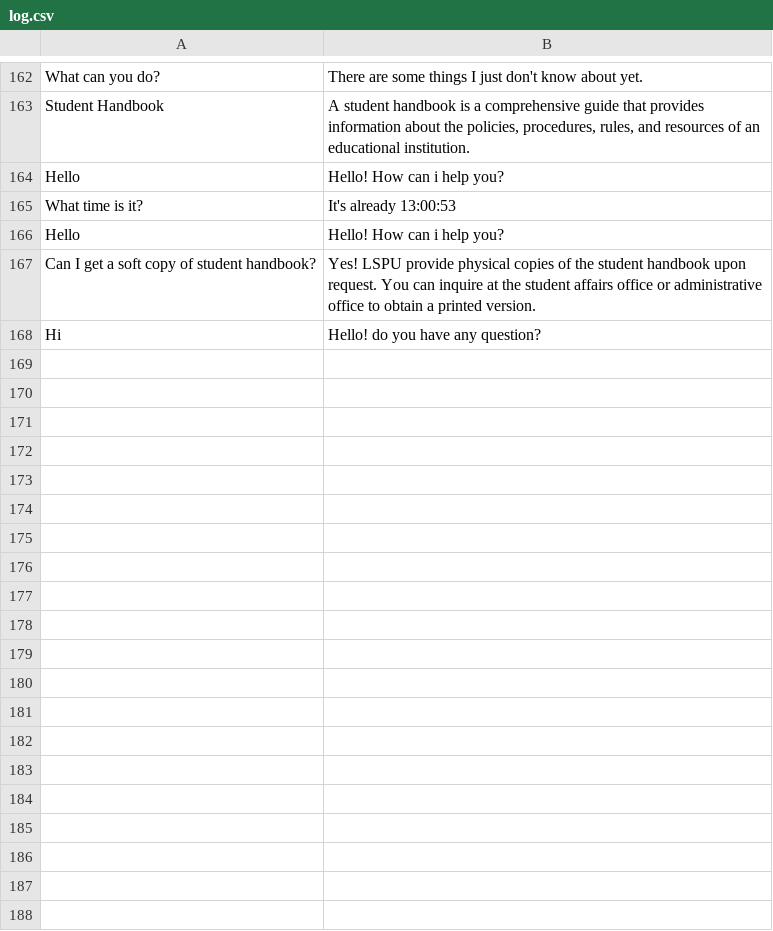
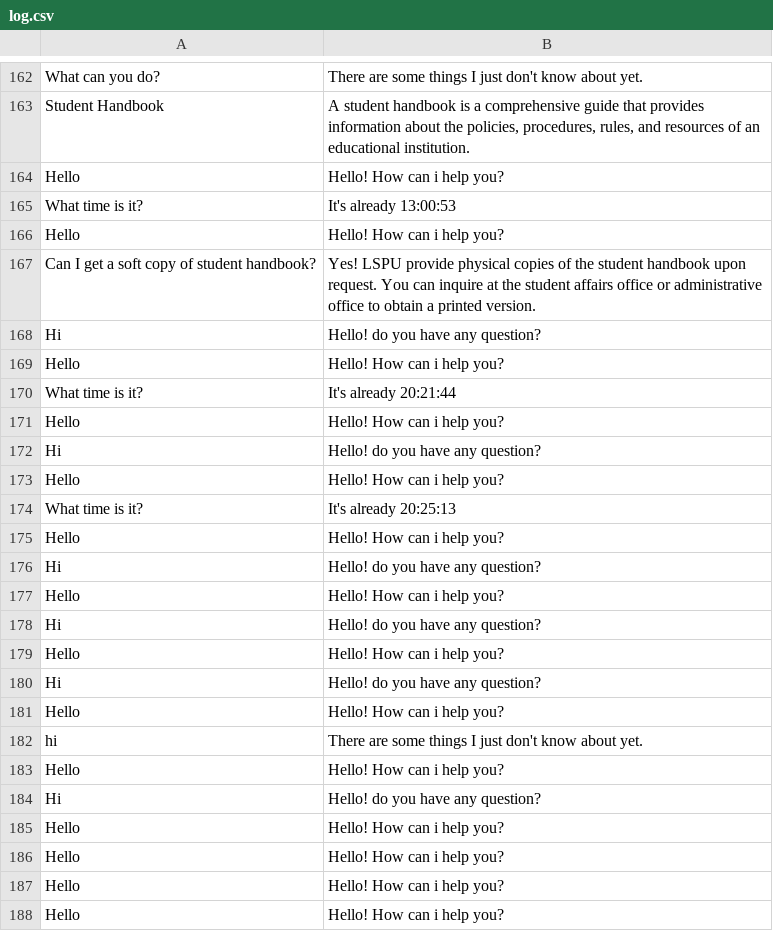
Before and after one commit to thebadsektor/wam3b-g2-chatbot, a CSV file: data/log.csv, drawn as a sheet; only a part is shown, gaps mark what is left out; the diff covers the shown part only; the diff names each change by its address in the sheet, - before the commit and + after, or states it on an @@ line.

Commit message:
new datasets added and media query

```diff
--- a/data/log.csv
+++ b/data/log.csv
+row 169: Hello | Hello! How can i help you?
+row 170: What time is it? | It's already 20:21:44
+row 171: Hello | Hello! How can i help you?
+row 172: Hi | Hello! do you have any question?
+row 173: Hello | Hello! How can i help you?
+row 174: What time is it? | It's already 20:25:13
+row 175: Hello | Hello! How can i help you?
+row 176: Hi | Hello! do you have any question?
+row 177: Hello | Hello! How can i help you?
+row 178: Hi | Hello! do you have any question?
+row 179: Hello | Hello! How can i help you?
+row 180: Hi | Hello! do you have any question?
+row 181: Hello | Hello! How can i help you?
+row 182: hi | There are some things I just don't know about yet.
+row 183: Hello | Hello! How can i help you?
+row 184: Hi | Hello! do you have any question?
+row 185: Hello | Hello! How can i help you?
+row 186: Hello | Hello! How can i help you?
+row 187: Hello | Hello! How can i help you?
+row 188: Hello | Hello! How can i help you?
```
Also changed, not shown: 9 added rows elsewhere in this file, 2 other files.
